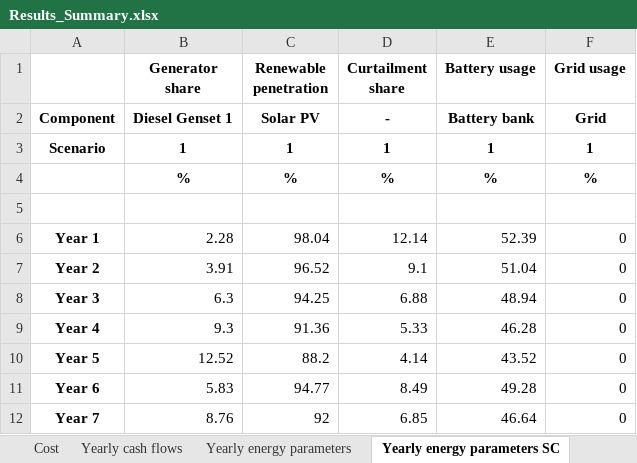
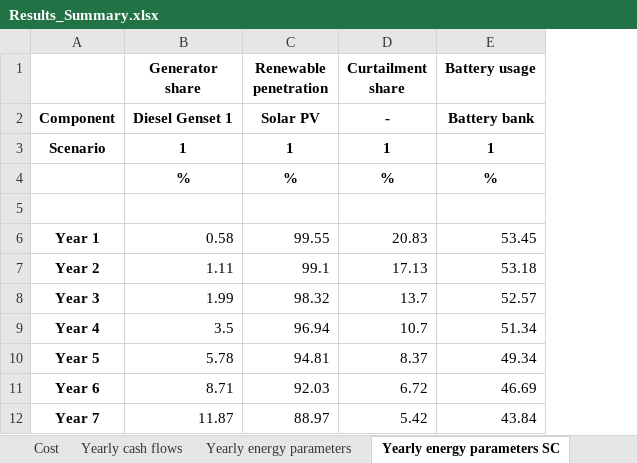
Before and after one commit to MicroGridsPy/MicroGridsPy, an Excel workbook: Code/Results/Results_Summary.xlsx, sheet Yearly energy parameters SC, drawn as a sheet; only a part is shown; values as stored, in another font and other column widths than the file's, no borders; the diff covers the shown part only; the diff names each change by its address in the sheet, - before the commit and + after, or states it on an @@ line.

```diff
--- a/Code/Results/Results_Summary.xlsx (sheet Yearly energy parameters SC)
+++ b/Code/Results/Results_Summary.xlsx (sheet Yearly energy parameters SC)
-column F (Grid usage), rows 2-12: Grid | 1 | % |  | 0 | 0 | 0 | 0 | 0 | 0 | 0
-B6 (Generator share): 2.28
+B6 (Generator share): 0.58
-C6 (Renewable penetration): 98.04
+C6 (Renewable penetration): 99.55
-D6 (Curtailment share): 12.14
+D6 (Curtailment share): 20.83
-E6 (Battery usage): 52.39
+E6 (Battery usage): 53.45
-B7 (Generator share): 3.91
+B7 (Generator share): 1.11
-C7 (Renewable penetration): 96.52
+C7 (Renewable penetration): 99.1
-D7 (Curtailment share): 9.1
+D7 (Curtailment share): 17.13
-E7 (Battery usage): 51.04
+E7 (Battery usage): 53.18
-B8 (Generator share): 6.3
+B8 (Generator share): 1.99
-C8 (Renewable penetration): 94.25
+C8 (Renewable penetration): 98.32
-D8 (Curtailment share): 6.88
+D8 (Curtailment share): 13.7
-E8 (Battery usage): 48.94
+E8 (Battery usage): 52.57
-B9 (Generator share): 9.3
+B9 (Generator share): 3.5
-C9 (Renewable penetration): 91.36
+C9 (Renewable penetration): 96.94
-D9 (Curtailment share): 5.33
+D9 (Curtailment share): 10.7
-E9 (Battery usage): 46.28
+E9 (Battery usage): 51.34
-B10 (Generator share): 12.52
+B10 (Generator share): 5.78
-C10 (Renewable penetration): 88.2
+C10 (Renewable penetration): 94.81
-D10 (Curtailment share): 4.14
+D10 (Curtailment share): 8.37
-E10 (Battery usage): 43.52
+E10 (Battery usage): 49.34
-B11 (Generator share): 5.83
+B11 (Generator share): 8.71
-C11 (Renewable penetration): 94.77
+C11 (Renewable penetration): 92.03
-D11 (Curtailment share): 8.49
+D11 (Curtailment share): 6.72
-E11 (Battery usage): 49.28
+E11 (Battery usage): 46.69
-B12 (Generator share): 8.76
+B12 (Generator share): 11.87
-C12 (Renewable penetration): 92
+C12 (Renewable penetration): 88.97
-D12 (Curtailment share): 6.85
+D12 (Curtailment share): 5.42
-E12 (Battery usage): 46.64
+E12 (Battery usage): 43.84
```
Also changed, not shown: 52 edited cells elsewhere in this sheet, sheet Yearly energy parameters, sheet Cost, sheet Yearly cash flows, sheet Size, 6 other files.
